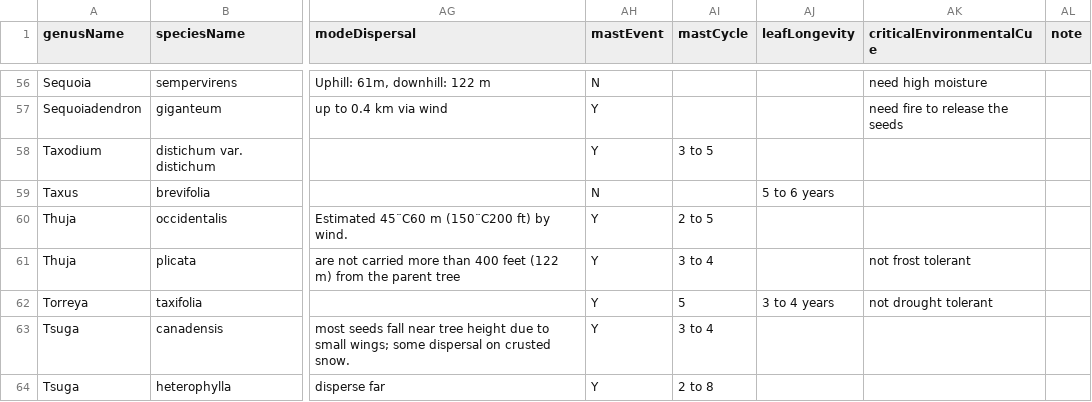
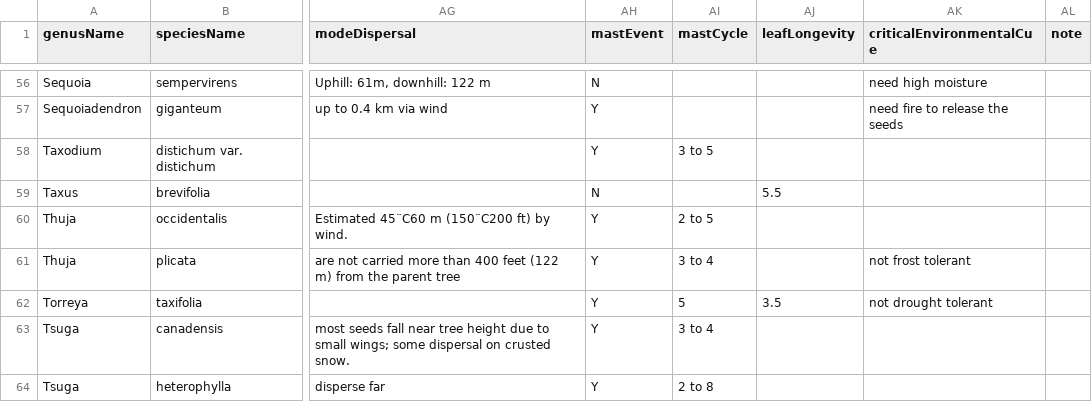
Before and after one commit to wangxm-forest/mast_trait, a CSV file: Data/silvics.csv, drawn as a sheet; only a part is shown, gaps mark what is left out; the diff covers the shown part only; the diff names each change by its address in the sheet, - before the commit and + after, or states it on an @@ line.

```diff
--- a/Data/silvics.csv
+++ b/Data/silvics.csv
-AJ59 (leafLongevity): 5 to 6 years
+AJ59 (leafLongevity): 5.5
-AJ62 (leafLongevity): 3 to 4 years
+AJ62 (leafLongevity): 3.5
```
Also changed, not shown: 23 edited cells elsewhere in this file.
